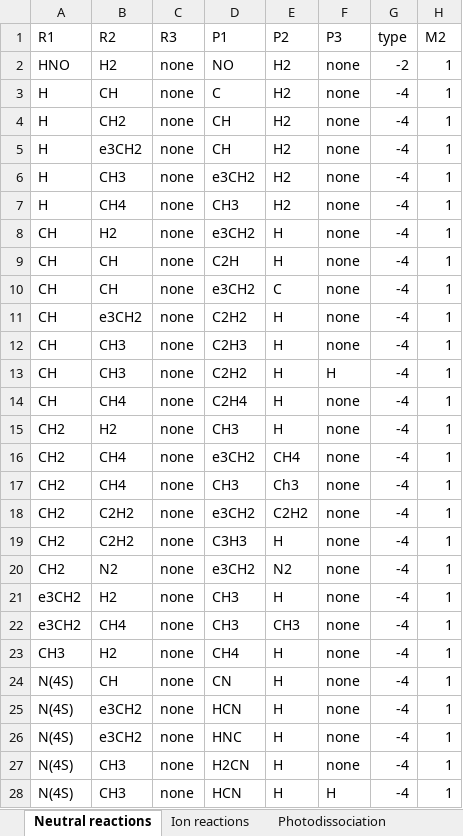
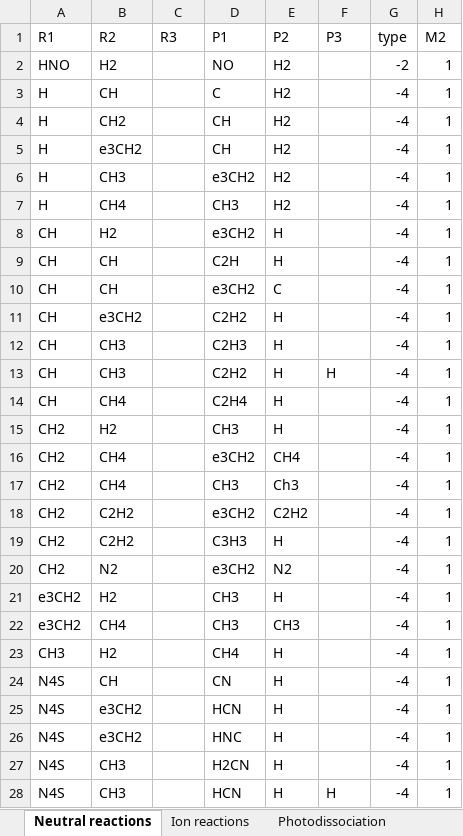
Before and after one commit to Ebsolo12/bluejay, an Excel workbook: Earth-Inputs/REACTION_NETWORK_EARTH.xlsx, sheet Neutral reactions, drawn as a sheet; only a part is shown; values as stored, in another font and other column widths than the file's, no borders; the diff covers the shown part only; the diff names each change by its address in the sheet, - before the commit and + after, or states it on an @@ line.

Commit message:
8/21
dictionary changes, xlsx formatting changes

```diff
--- a/Earth-Inputs/REACTION_NETWORK_EARTH.xlsx (sheet Neutral reactions)
+++ b/Earth-Inputs/REACTION_NETWORK_EARTH.xlsx (sheet Neutral reactions)
-C2:C28 (R3): none
+C2:C28 (R3): (empty)
-F2:F12 (P3): none
+F2:F12 (P3): (empty)
-F14:F27 (P3): none
+F14:F27 (P3): (empty)
-A24:A28 (R1): N(4S)
+A24:A28 (R1): N4S
```
Also changed, not shown: 219 edited cells elsewhere in this sheet, sheet Photodissociation, 5 other files.
